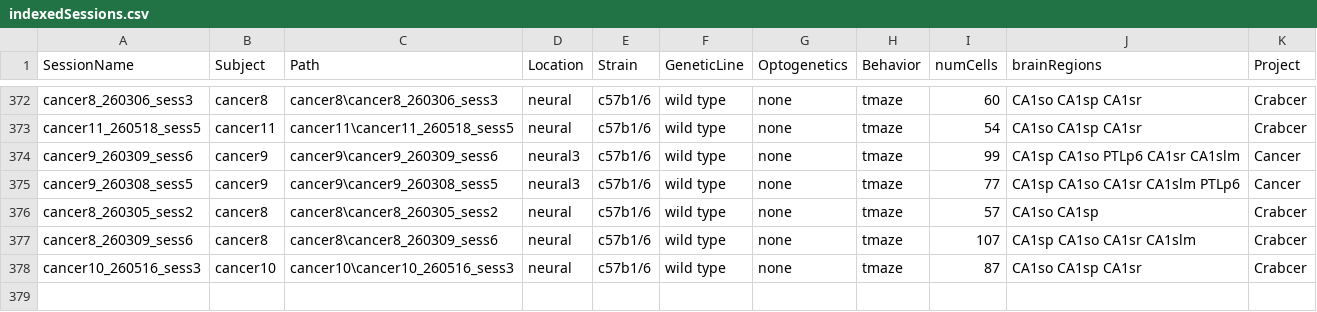
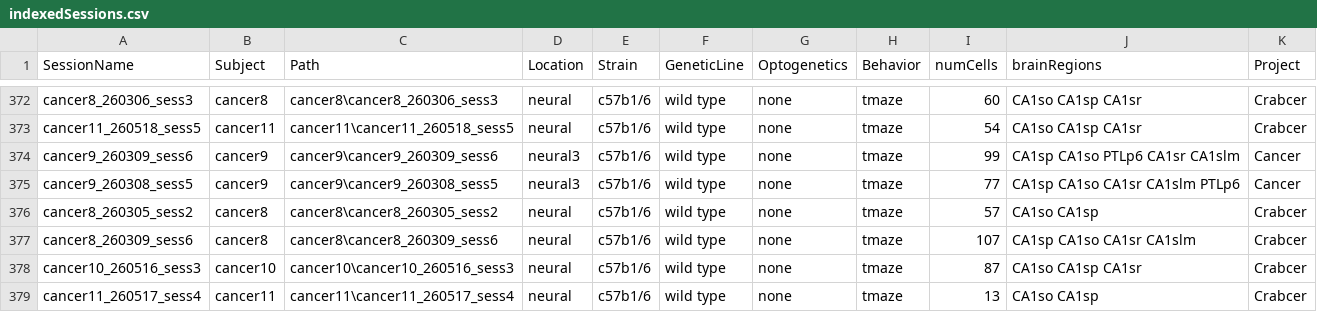
Before and after one commit to neucomplab/HippoCookBook, a CSV file: indexedSessions.csv, drawn as a sheet; only a part is shown, gaps mark what is left out.

Commit message:
Added cancer11_sess4

```diff
--- a/indexedSessions.csv
+++ b/indexedSessions.csv
@@ -378 +378,2 @@ cancer8_260309_sess6,cancer8,cancer8\cancer8_260309_sess6,neural,c57b1/6,wild ty
 cancer10_260516_sess3,cancer10,cancer10\cancer10_260516_sess3,neural,c57b1/6,wild type,"none",tmaze,87,CA1so CA1sp CA1sr,Crabcer
+cancer11_260517_sess4,cancer11,cancer11\cancer11_260517_sess4,neural,c57b1/6,wild type,"none",tmaze,13,CA1so CA1sp,Crabcer
```
